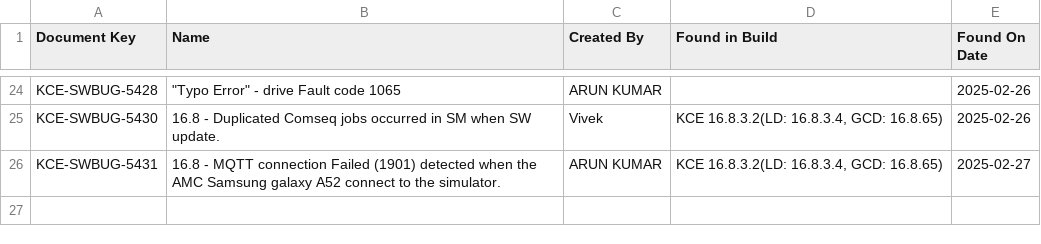
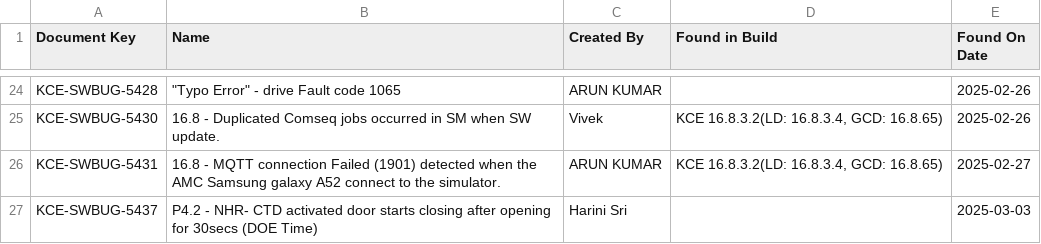
Before and after one commit to DineshGoverthanan/KCE_KPI, a CSV file: defect_data.csv, drawn as a sheet; only a part is shown, gaps mark what is left out.

```diff
--- a/defect_data.csv
+++ b/defect_data.csv
@@ -26 +26,2 @@ KCE-SWBUG-5430,16.8 - Duplicated Comseq jobs occurred in SM when SW update.,Vive
 KCE-SWBUG-5431,16.8 - MQTT connection Failed (1901) detected when the AMC Samsung galaxy A52 connect to the simulator.,ARUN KUMAR,"KCE 16.8.3.2(LD: 16.8.3.4, GCD: 16.8.65)",2025-02-27
+KCE-SWBUG-5437,P4.2 - NHR- CTD activated door starts closing after opening for 30secs (DOE Time),Harini Sri,,2025-03-03
```
Also changed, not shown: kp_data.csv, 1 other file.
